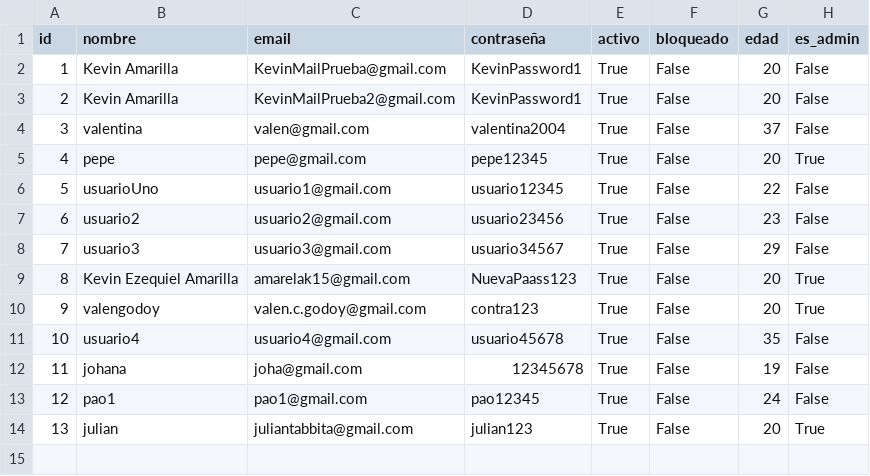
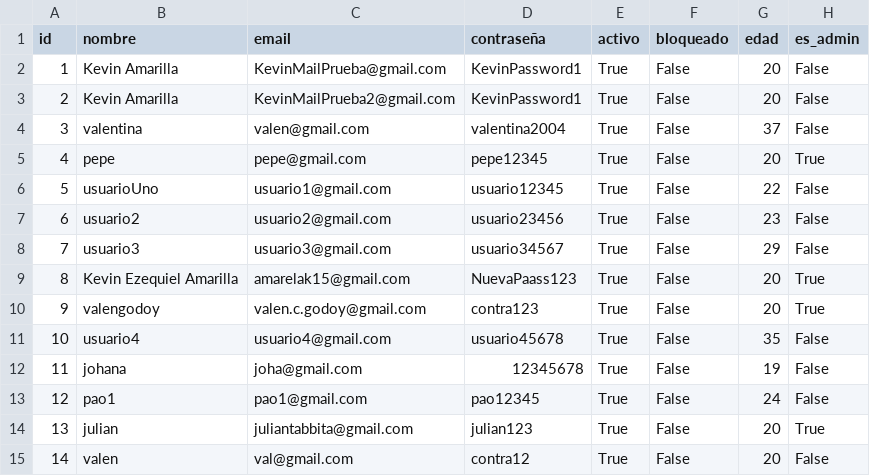
Before and after one commit to valengodoy/alquilerVehiculos, a CSV file: data/usuarios.csv, drawn as a sheet.

```diff
--- a/data/usuarios.csv
+++ b/data/usuarios.csv
@@ -14 +14,2 @@ id,nombre,email,contraseña,activo,bloqueado,edad,es_admin
 13,julian,juliantabbita@gmail.com,julian123,True,False,20,True
+14,valen,val@gmail.com,contra12,True,False,20,False
```
Also changed, not shown: data/tarjetas.csv, 7 other files.
